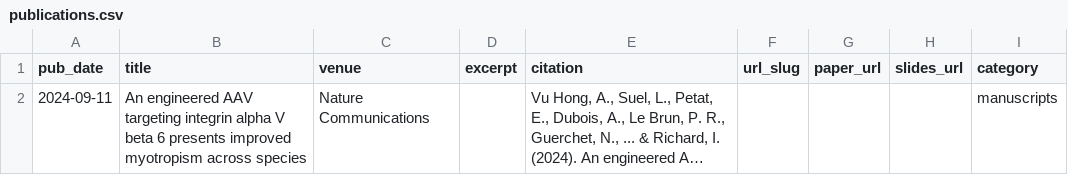
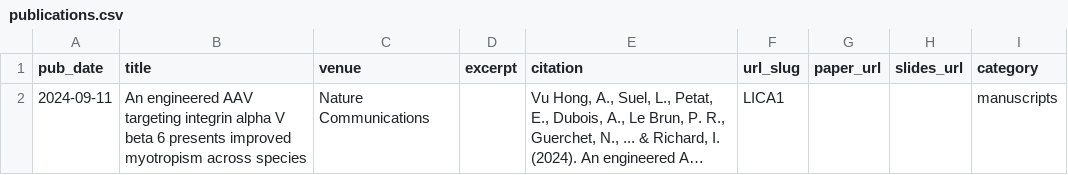
Before and after one commit to vuhongai/vuhongai.github.io, a CSV file: markdown_generator/publications.csv, drawn as a sheet; long unchanged cells end in …; the diff names each change by its address in the sheet, - before the commit and + after, or states it on an @@ line.

```diff
--- a/markdown_generator/publications.csv
+++ b/markdown_generator/publications.csv
-F2 (url_slug): (empty)
+F2 (url_slug): LICA1
```
Also changed, not shown: 1 other file.
